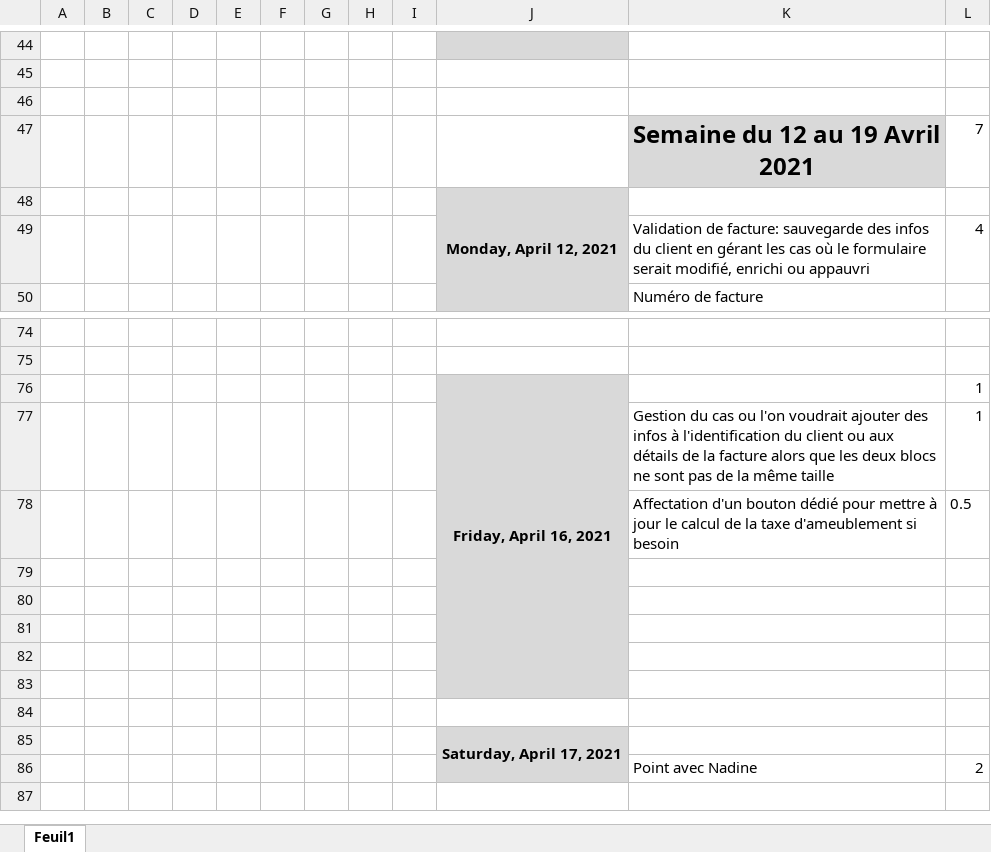
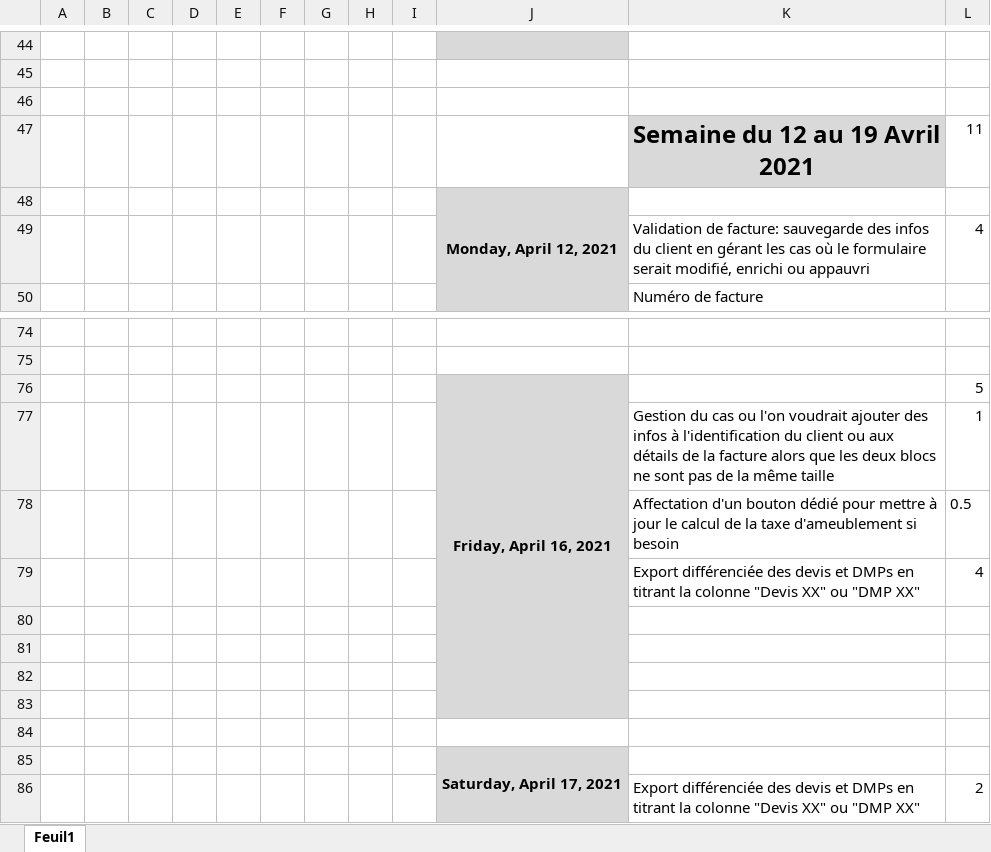
Before and after one commit to khadimkasse/SolomasEbenisterie, an Excel workbook: Carnet de bord Solomas Ebenisterie.xlsx, sheet Feuil1, drawn as a sheet; only a part is shown, gaps mark what is left out; values as stored, in another font and other column widths than the file's, no borders; the diff names each change by its address in the sheet, - before the commit and + after, or states it on an @@ line.

Commit message:
corrected devis and DMP save operation

```diff
--- a/Carnet de bord Solomas Ebenisterie.xlsx (sheet Feuil1)
+++ b/Carnet de bord Solomas Ebenisterie.xlsx (sheet Feuil1)
-L47: 7
+L47: 11
-L76: 1
+L76: 5
-row 79: (empty)
+row 79:  |  |  |  |  |  |  |  |  |  | Export différenciée des devis et DMPs en titrant la colonne "Devis XX" ou "DMP XX" | 4
-K86: Point avec Nadine
+K86: Export différenciée des devis et DMPs en titrant la colonne "Devis XX" ou "DMP XX"
```
Also changed, not shown: Facture Solomas Ebenisterie 4.xlsm, 2 other files.
